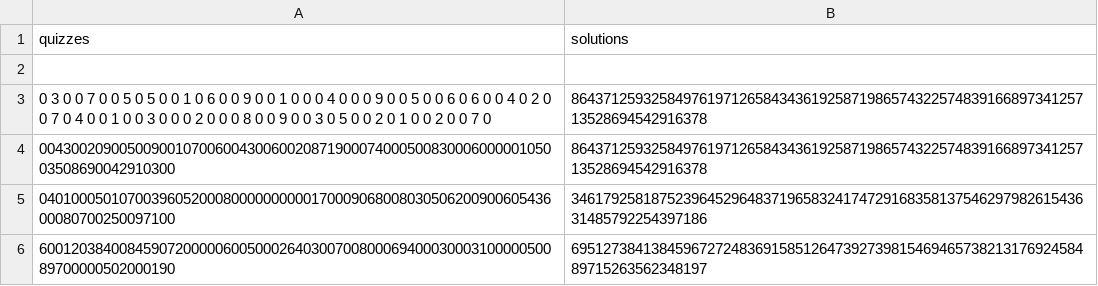
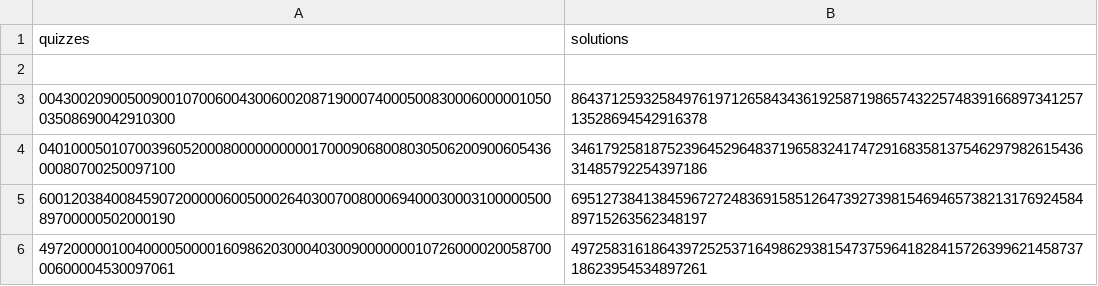
Before and after one commit to svasylyeva/Pyuzzle, a CSV file: last/data/sudoku1000.csv, drawn as a sheet; only a part is shown; the shorter side is filled out with more unchanged rows.

```diff
--- a/last/data/sudoku1000.csv
+++ b/last/data/sudoku1000.csv
@@ -2,3 +2,2 @@ quizzes,solutions
 
-0 3 0 0 7 0 0 5 0 5 0 0 1 0 6 0 0 9 0 0 1 0 0 0 4 0 0 0 9 0 0 5 0 0 6 0 6 0 0 4 0 2 0 0 7 0 4 0 0 1 0 0 3 0 0 0 2 0 0 0 8 0 0 9 0 0 3 0 5 0 0 2 0 1 0 0 2 0 0 7 0,864371259325849761971265843436192587198657432257483916689734125713528694542916378
 004300209005009001070060043006002087190007400050083000600000105003508690042910300,864371259325849761971265843436192587198657432257483916689734125713528694542916378
```
Also changed, not shown: 2 other files.
